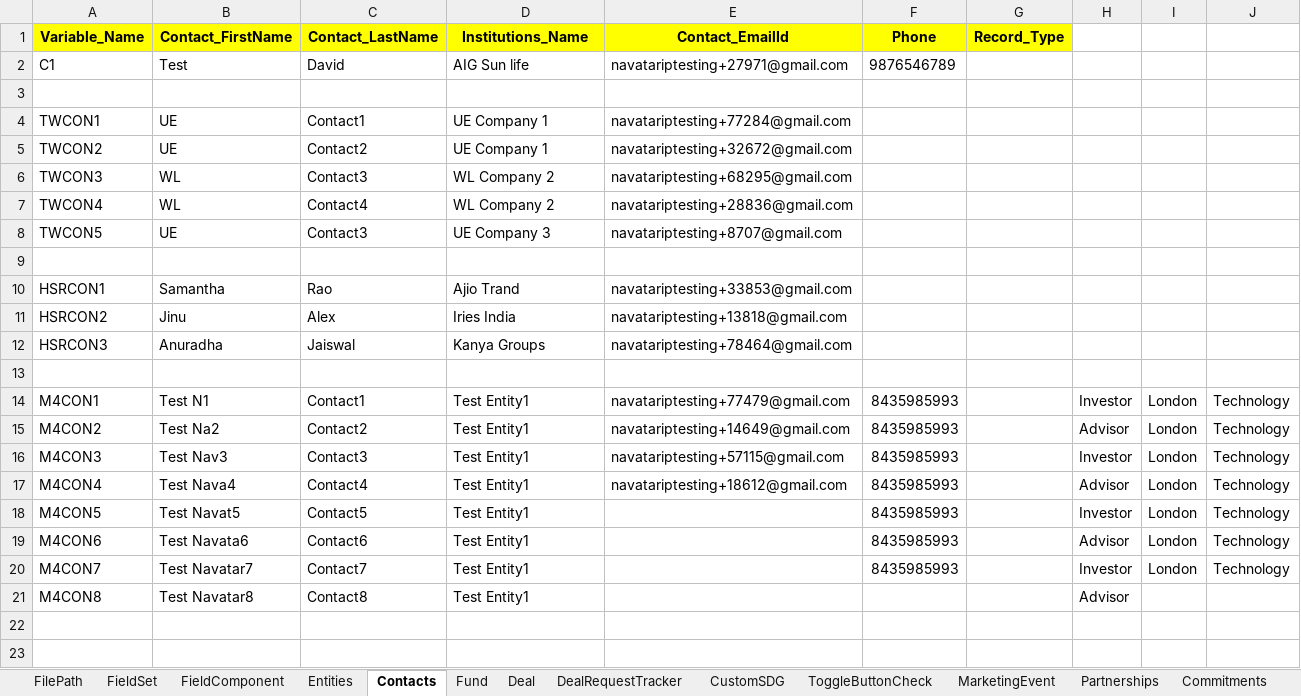
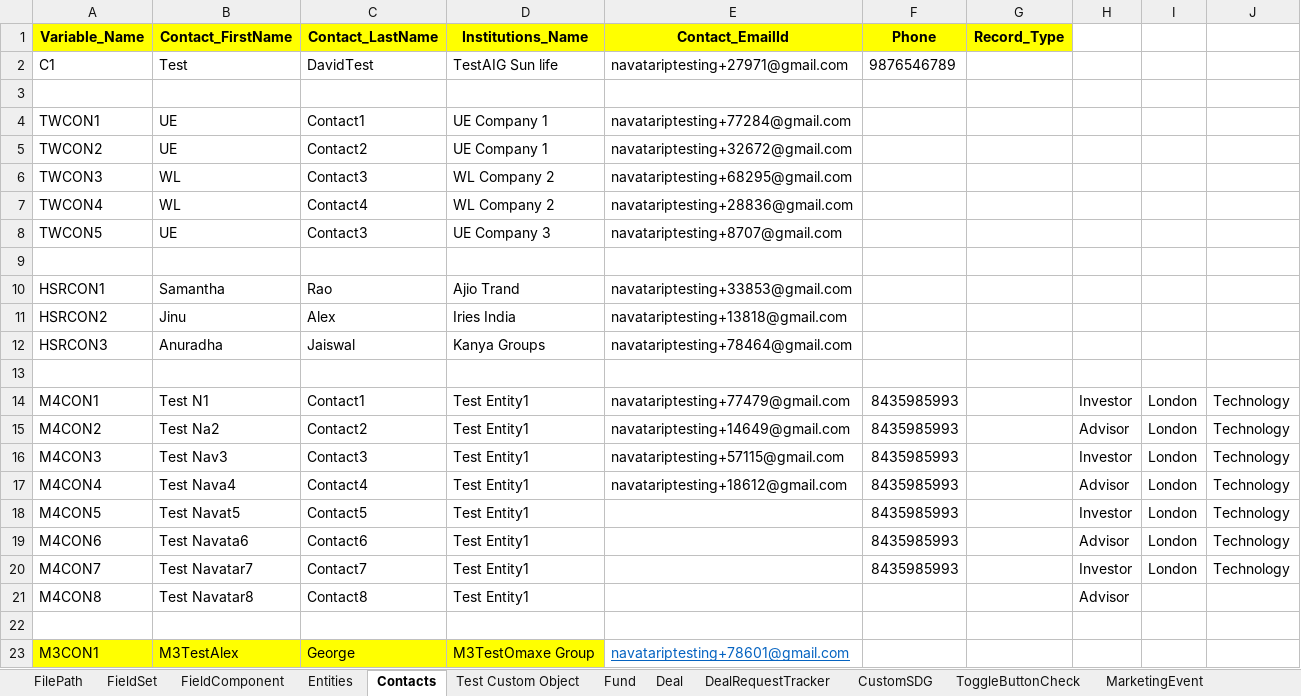
Before and after one commit to NitinNavatar/PE4.7, an Excel workbook: Phase1DataSheet - Copy.xlsx, sheet Contacts, drawn as a sheet; values as stored, in another font and other column widths than the file's, no borders; the diff names each change by its address in the sheet, - before the commit and + after, or states it on an @@ line.

```diff
--- a/Phase1DataSheet - Copy.xlsx (sheet Contacts)
+++ b/Phase1DataSheet - Copy.xlsx (sheet Contacts)
+sheet tab: Test Custom Object
-C2 (Contact_LastName): David
+C2 (Contact_LastName): DavidTest
-D2 (Institutions_Name): AIG Sun life
+D2 (Institutions_Name): TestAIG Sun life
+row 22: (empty)
+row 23: M3CON1 | M3TestAlex | George | M3TestOmaxe Group | navatariptesting+78601@gmail.com
```
Also changed, not shown: sheet MarketingEvent, sheet FilePath, sheet Entities, sheet Fund, sheet UploadImageData, sheet Deal, Phase1DataSheet.xlsx, TestCases - Copy.xlsx, 1 other file.
